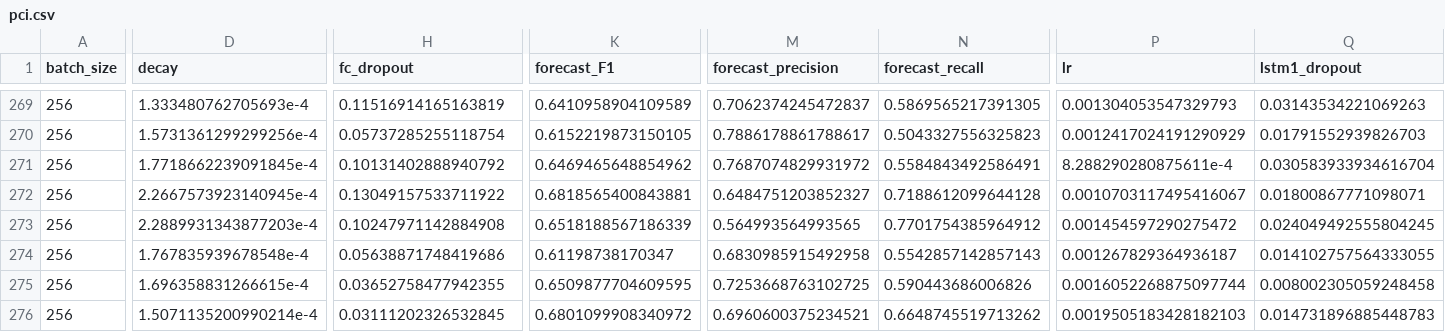
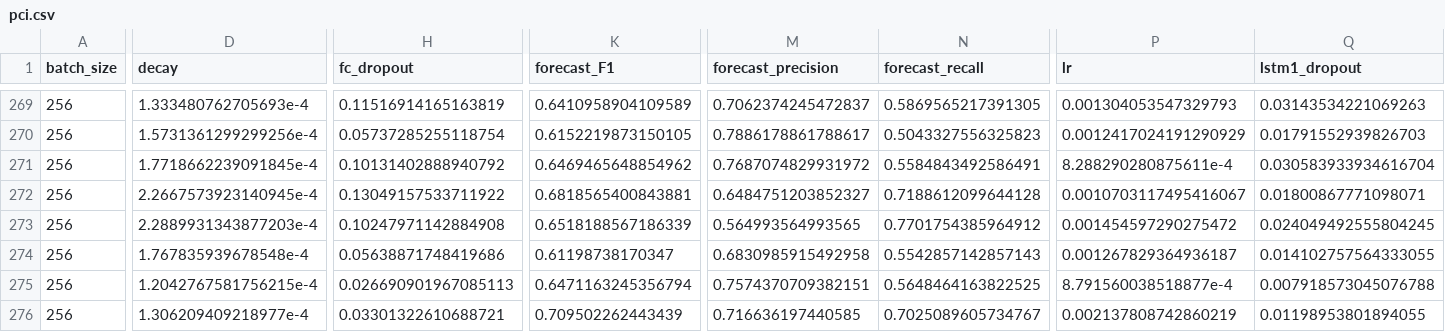
Before and after one commit to PSLmodels/PCI-China, a CSV file: PCI-China/figures/pci.csv, drawn as a sheet; only a part is shown, gaps mark what is left out; the diff covers the shown part only; the diff names each change by its address in the sheet, - before the commit and + after, or states it on an @@ line.

```diff
--- a/PCI-China/figures/pci.csv
+++ b/PCI-China/figures/pci.csv
-D275 (decay): 1.696358831266615e-4
+D275 (decay): 1.2042767581756215e-4
-H275 (fc_dropout): 0.03652758477942355
+H275 (fc_dropout): 0.026690901967085113
-K275 (forecast_F1): 0.6509877704609595
+K275 (forecast_F1): 0.6471163245356794
-M275 (forecast_precision): 0.7253668763102725
+M275 (forecast_precision): 0.7574370709382151
-N275 (forecast_recall): 0.590443686006826
+N275 (forecast_recall): 0.5648464163822525
-P275 (lr): 0.0016052268875097744
+P275 (lr): 8.791560038518877e-4
-Q275 (lstm1_dropout): 0.008002305059248458
+Q275 (lstm1_dropout): 0.007918573045076788
-D276 (decay): 1.5071135200990214e-4
+D276 (decay): 1.306209409218977e-4
-H276 (fc_dropout): 0.03111202326532845
+H276 (fc_dropout): 0.03301322610688721
-K276 (forecast_F1): 0.6801099908340972
+K276 (forecast_F1): 0.709502262443439
-M276 (forecast_precision): 0.6960600375234521
+M276 (forecast_precision): 0.716636197440585
-N276 (forecast_recall): 0.6648745519713262
+N276 (forecast_recall): 0.7025089605734767
-P276 (lr): 0.0019505183428182103
+P276 (lr): 0.002137808742860219
-Q276 (lstm1_dropout): 0.014731896885448783
+Q276 (lstm1_dropout): 0.01198953801894055
```
Also changed, not shown: 1 added row and 100 edited cells elsewhere in this file, PCI-China/figures/Summary statistics.csv, PCI-China/figures/window_5_years_quarterly/results.csv, 16 other files.
